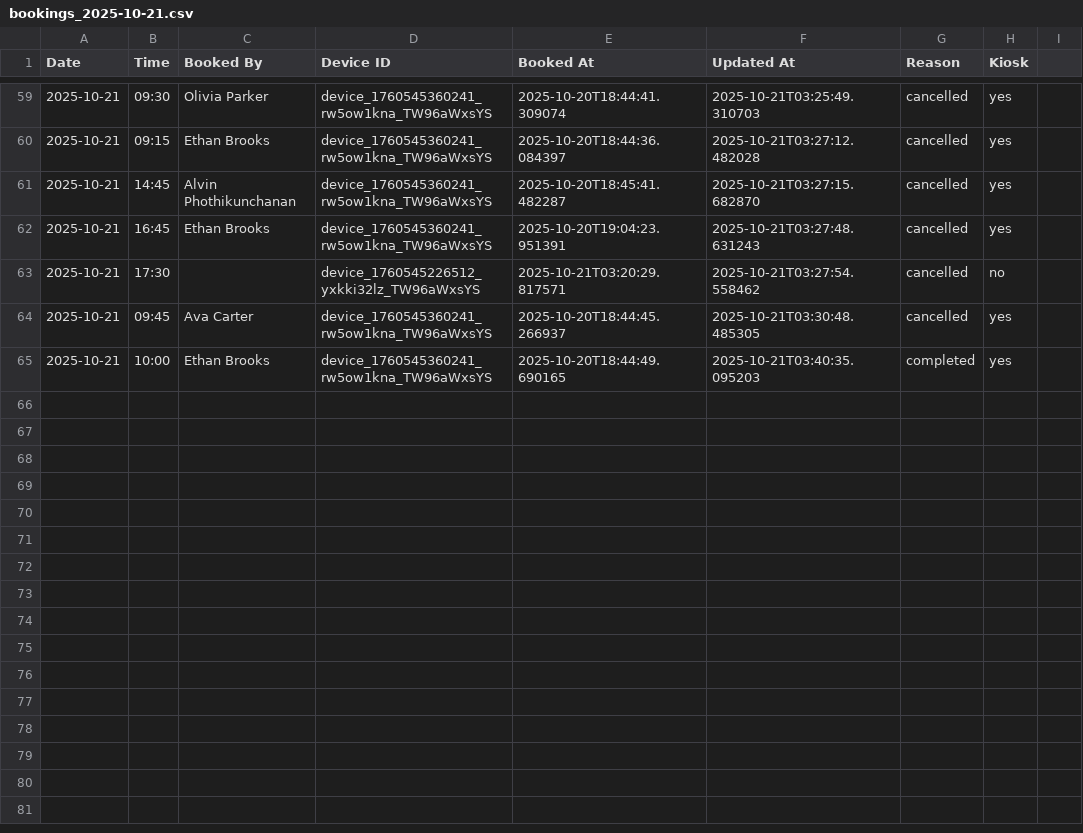
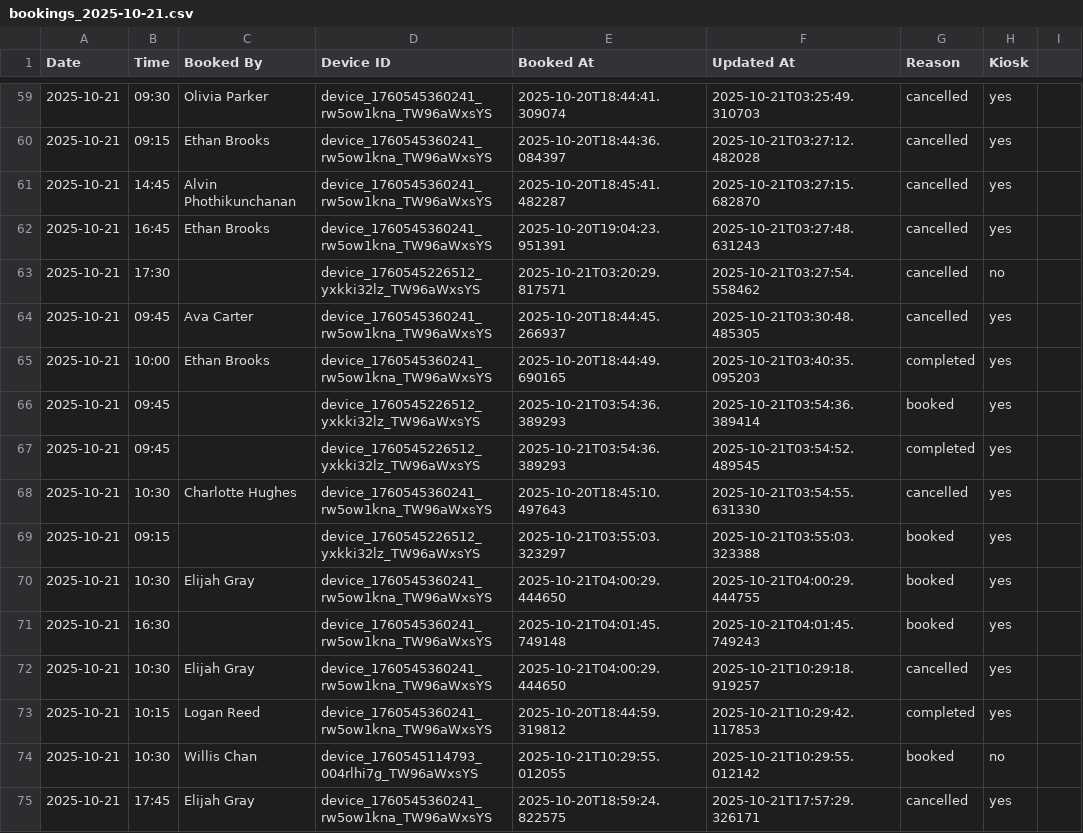
Before and after one commit to williswschan/TechCafeBooking, a CSV file: bookings_2025-10-21.csv, drawn as a sheet; only a part is shown, gaps mark what is left out.

```diff
--- a/bookings_2025-10-21.csv
+++ b/bookings_2025-10-21.csv
@@ -65 +65,11 @@ Date,Time,Booked By,Device ID,Booked At,Updated At,Reason,Kiosk
 2025-10-21,10:00,Ethan Brooks,device_1760545360241_rw5ow1kna_TW96aWxsYS,2025-10-20T18:44:49.690165,2025-10-21T03:40:35.095203,completed,yes
+2025-10-21,09:45,,device_1760545226512_yxkki32lz_TW96aWxsYS,2025-10-21T03:54:36.389293,2025-10-21T03:54:36.389414,booked,yes
+2025-10-21,09:45,,device_1760545226512_yxkki32lz_TW96aWxsYS,2025-10-21T03:54:36.389293,2025-10-21T03:54:52.489545,completed,yes
+2025-10-21,10:30,Charlotte Hughes,device_1760545360241_rw5ow1kna_TW96aWxsYS,2025-10-20T18:45:10.497643,2025-10-21T03:54:55.631330,cancelled,yes
+2025-10-21,09:15,,device_1760545226512_yxkki32lz_TW96aWxsYS,2025-10-21T03:55:03.323297,2025-10-21T03:55:03.323388,booked,yes
+2025-10-21,10:30,Elijah Gray,device_1760545360241_rw5ow1kna_TW96aWxsYS,2025-10-21T04:00:29.444650,2025-10-21T04:00:29.444755,booked,yes
+2025-10-21,16:30,,device_1760545360241_rw5ow1kna_TW96aWxsYS,2025-10-21T04:01:45.749148,2025-10-21T04:01:45.749243,booked,yes
+2025-10-21,10:30,Elijah Gray,device_1760545360241_rw5ow1kna_TW96aWxsYS,2025-10-21T04:00:29.444650,2025-10-21T10:29:18.919257,cancelled,yes
+2025-10-21,10:15,Logan Reed,device_1760545360241_rw5ow1kna_TW96aWxsYS,2025-10-20T18:44:59.319812,2025-10-21T10:29:42.117853,completed,yes
+2025-10-21,10:30,Willis Chan,device_1760545114793_004rlhi7g_TW96aWxsYS,2025-10-21T10:29:55.012055,2025-10-21T10:29:55.012142,booked,no
+2025-10-21,17:45,Elijah Gray,device_1760545360241_rw5ow1kna_TW96aWxsYS,2025-10-20T18:59:24.822575,2025-10-21T17:57:29.326171,cancelled,yes
```
Also changed, not shown: 21 other files.
